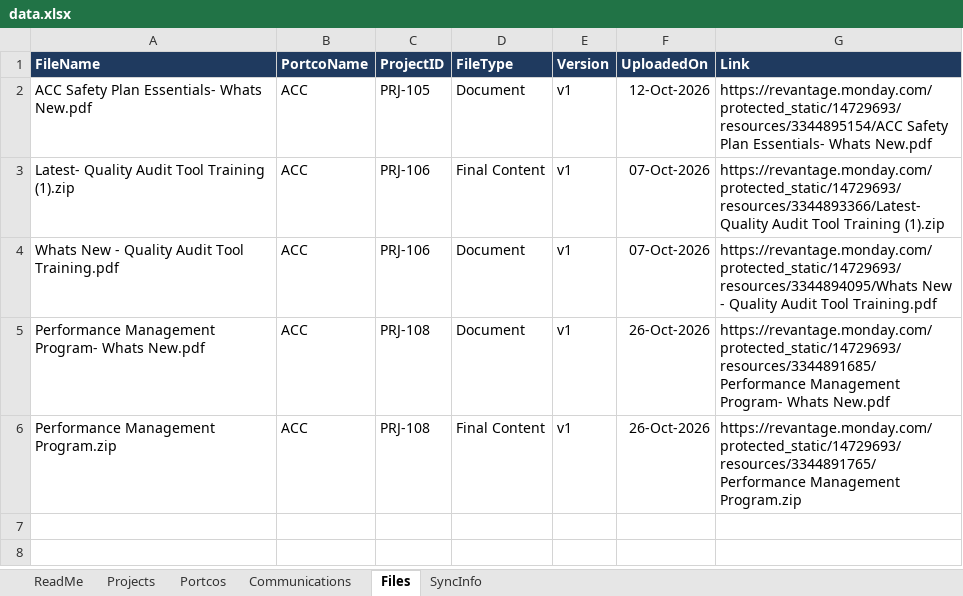
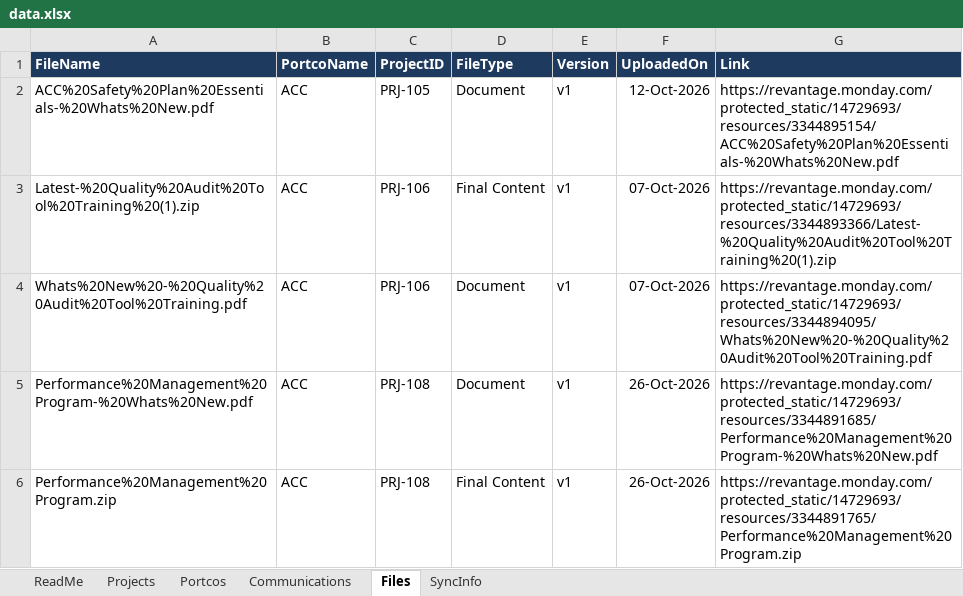
Before and after one commit to Portco-Revantage/L-L-Dashboard, an Excel workbook: data.xlsx, sheet Files, drawn as a sheet; values as stored, in another font and other column widths than the file's, no borders; the diff names each change by its address in the sheet, - before the commit and + after, or states it on an @@ line.

```diff
--- a/data.xlsx (sheet Files)
+++ b/data.xlsx (sheet Files)
-A2 (FileName): ACC Safety Plan Essentials- Whats New.pdf
+A2 (FileName): ACC%20Safety%20Plan%20Essentials-%20Whats%20New.pdf
-G2 (Link): https://revantage.monday.com/protected_static/14729693/resources/3344895154/ACC Safety Plan Essentials- Whats New.pdf
+G2 (Link): https://revantage.monday.com/protected_static/14729693/resources/3344895154/ACC%20Safety%20Plan%20Essentials-%20Whats%20New.pdf
-A3 (FileName): Latest- Quality Audit Tool Training (1).zip
+A3 (FileName): Latest-%20Quality%20Audit%20Tool%20Training%20(1).zip
-G3 (Link): https://revantage.monday.com/protected_static/14729693/resources/3344893366/Latest- Quality Audit Tool Training (1).zip
+G3 (Link): https://revantage.monday.com/protected_static/14729693/resources/3344893366/Latest-%20Quality%20Audit%20Tool%20Training%20(1).zip
-A4 (FileName): Whats New - Quality Audit Tool Training.pdf
+A4 (FileName): Whats%20New%20-%20Quality%20Audit%20Tool%20Training.pdf
-G4 (Link): https://revantage.monday.com/protected_static/14729693/resources/3344894095/Whats New - Quality Audit Tool Training.pdf
+G4 (Link): https://revantage.monday.com/protected_static/14729693/resources/3344894095/Whats%20New%20-%20Quality%20Audit%20Tool%20Training.pdf
-A5 (FileName): Performance Management Program- Whats New.pdf
+A5 (FileName): Performance%20Management%20Program-%20Whats%20New.pdf
-G5 (Link): https://revantage.monday.com/protected_static/14729693/resources/3344891685/Performance Management Program- Whats New.pdf
+G5 (Link): https://revantage.monday.com/protected_static/14729693/resources/3344891685/Performance%20Management%20Program-%20Whats%20New.pdf
-A6 (FileName): Performance Management Program.zip
+A6 (FileName): Performance%20Management%20Program.zip
-G6 (Link): https://revantage.monday.com/protected_static/14729693/resources/3344891765/Performance Management Program.zip
+G6 (Link): https://revantage.monday.com/protected_static/14729693/resources/3344891765/Performance%20Management%20Program.zip
```
Also changed, not shown: sheet Projects, sheet SyncInfo.
